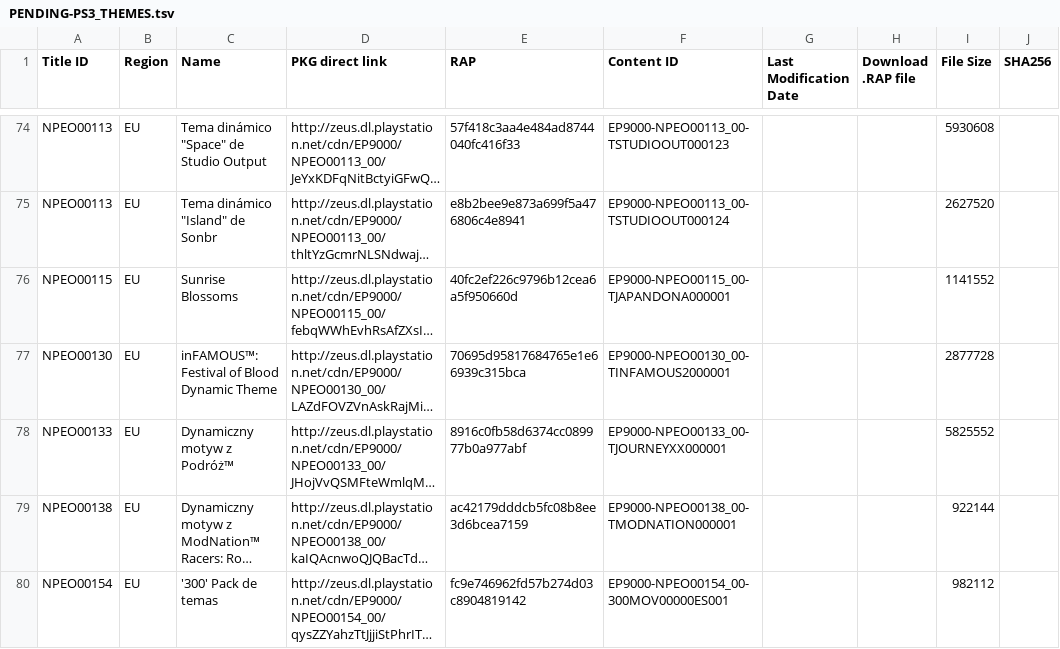
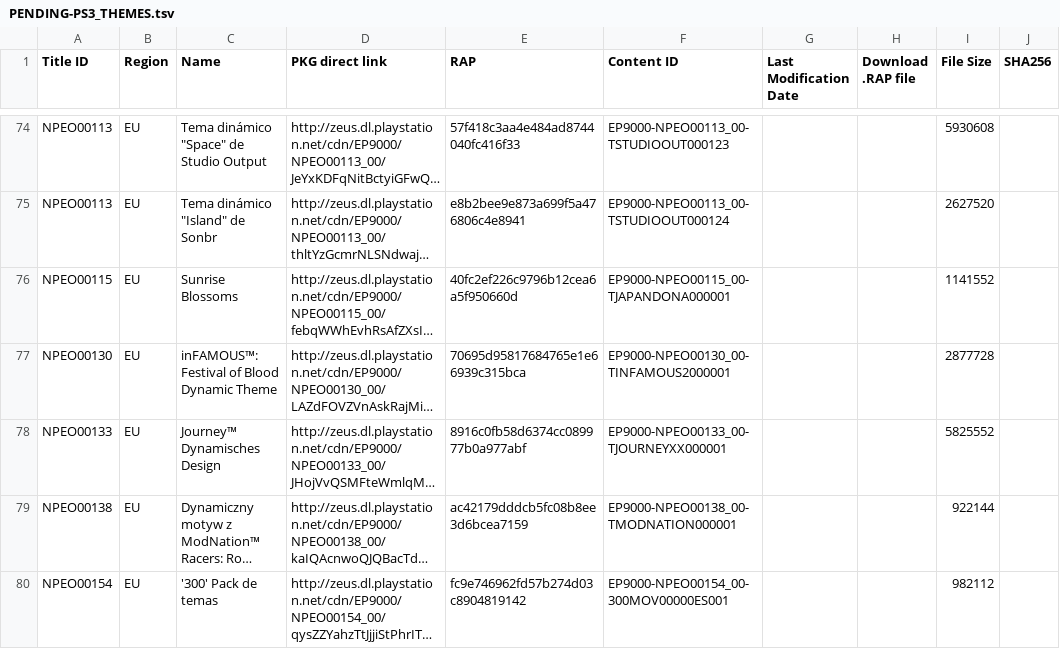
Before and after one commit to 1jtp8sobiu/1jtp8sobiu.github.io, a TSV file: tsv/PENDING-PS3_THEMES.tsv, drawn as a sheet; only a part is shown, gaps mark what is left out; long unchanged cells end in …; the diff covers the shown part only; the diff names each change by its address in the sheet, - before the commit and + after, or states it on an @@ line.

```diff
--- a/tsv/PENDING-PS3_THEMES.tsv
+++ b/tsv/PENDING-PS3_THEMES.tsv
-C78 (Name): Dynamiczny motyw z Podróż™
+C78 (Name): Journey™ Dynamisches Design
```
Also changed, not shown: 16 edited cells elsewhere in this file.
